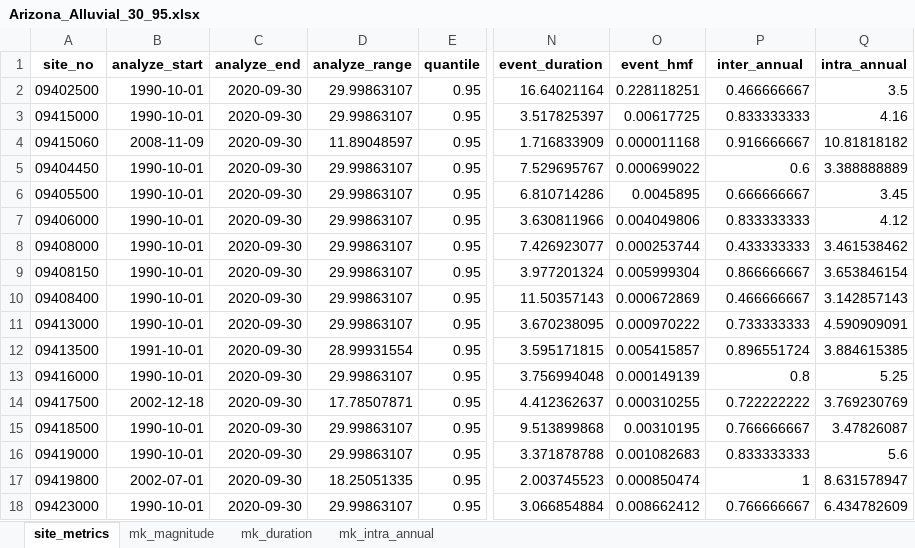
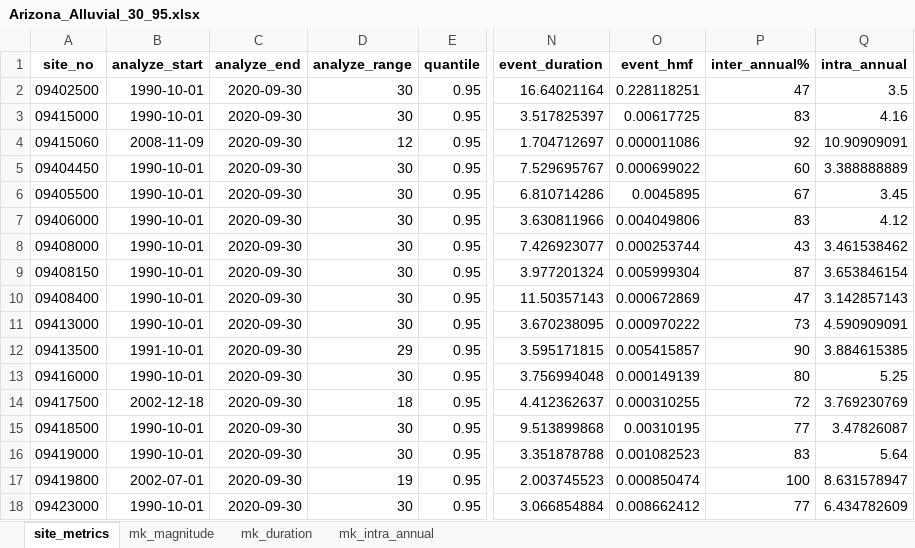
Before and after one commit to AlekWithK/DahlkeLab_LAWR, an Excel workbook: Prelim_Data/Arizona_Alluvial/Arizona_Alluvial_30_95.xlsx, sheet site_metrics, drawn as a sheet; only a part is shown, gaps mark what is left out; values as stored, in another font and other column widths than the file's, no borders; the diff covers the shown part only; the diff names each change by its address in the sheet, - before the commit and + after, or states it on an @@ line.

```diff
--- a/Prelim_Data/Arizona_Alluvial/Arizona_Alluvial_30_95.xlsx (sheet site_metrics)
+++ b/Prelim_Data/Arizona_Alluvial/Arizona_Alluvial_30_95.xlsx (sheet site_metrics)
-P1: inter_annual
+P1: inter_annual%
-D2:D3 (analyze_range): 29.99863107
+D2:D3 (analyze_range): 30
-P2 (inter_annual%): 0.466666667
+P2 (inter_annual%): 47
-P3 (inter_annual%): 0.833333333
+P3 (inter_annual%): 83
-D4 (analyze_range): 11.89048597
+D4 (analyze_range): 12
-N4 (event_duration): 1.716833909
+N4 (event_duration): 1.704712697
-O4 (event_hmf): 0.000011168
+O4 (event_hmf): 0.000011086
-P4 (inter_annual%): 0.916666667
+P4 (inter_annual%): 92
-Q4 (intra_annual): 10.81818182
+Q4 (intra_annual): 10.90909091
-D5:D11 (analyze_range): 29.99863107
+D5:D11 (analyze_range): 30
-P5 (inter_annual%): 0.6
+P5 (inter_annual%): 60
-P6 (inter_annual%): 0.666666667
+P6 (inter_annual%): 67
-P7 (inter_annual%): 0.833333333
+P7 (inter_annual%): 83
-P8 (inter_annual%): 0.433333333
+P8 (inter_annual%): 43
-P9 (inter_annual%): 0.866666667
+P9 (inter_annual%): 87
-P10 (inter_annual%): 0.466666667
+P10 (inter_annual%): 47
-P11 (inter_annual%): 0.733333333
+P11 (inter_annual%): 73
-D12 (analyze_range): 28.99931554
+D12 (analyze_range): 29
-P12 (inter_annual%): 0.896551724
+P12 (inter_annual%): 90
-D13 (analyze_range): 29.99863107
+D13 (analyze_range): 30
-P13 (inter_annual%): 0.8
+P13 (inter_annual%): 80
-D14 (analyze_range): 17.78507871
+D14 (analyze_range): 18
-P14 (inter_annual%): 0.722222222
+P14 (inter_annual%): 72
-D15:D16 (analyze_range): 29.99863107
+D15:D16 (analyze_range): 30
-P15 (inter_annual%): 0.766666667
+P15 (inter_annual%): 77
-N16 (event_duration): 3.371878788
+N16 (event_duration): 3.351878788
-O16 (event_hmf): 0.001082683
+O16 (event_hmf): 0.001082523
-P16 (inter_annual%): 0.833333333
+P16 (inter_annual%): 83
-Q16 (intra_annual): 5.6
+Q16 (intra_annual): 5.64
-D17 (analyze_range): 18.25051335
+D17 (analyze_range): 19
-P17 (inter_annual%): 1
+P17 (inter_annual%): 100
-D18 (analyze_range): 29.99863107
+D18 (analyze_range): 30
-P18 (inter_annual%): 0.766666667
+P18 (inter_annual%): 77
```
Also changed, not shown: 262 edited cells elsewhere in this sheet, sheet mk_duration, sheet mk_intra_annual, Prelim_Data/Arizona_Alluvial/Arizona_Alluvial_50_90.xlsx, Prelim_Data/Arizona_Alluvial/Arizona_Alluvial_50_95.xlsx, 15 other files.
